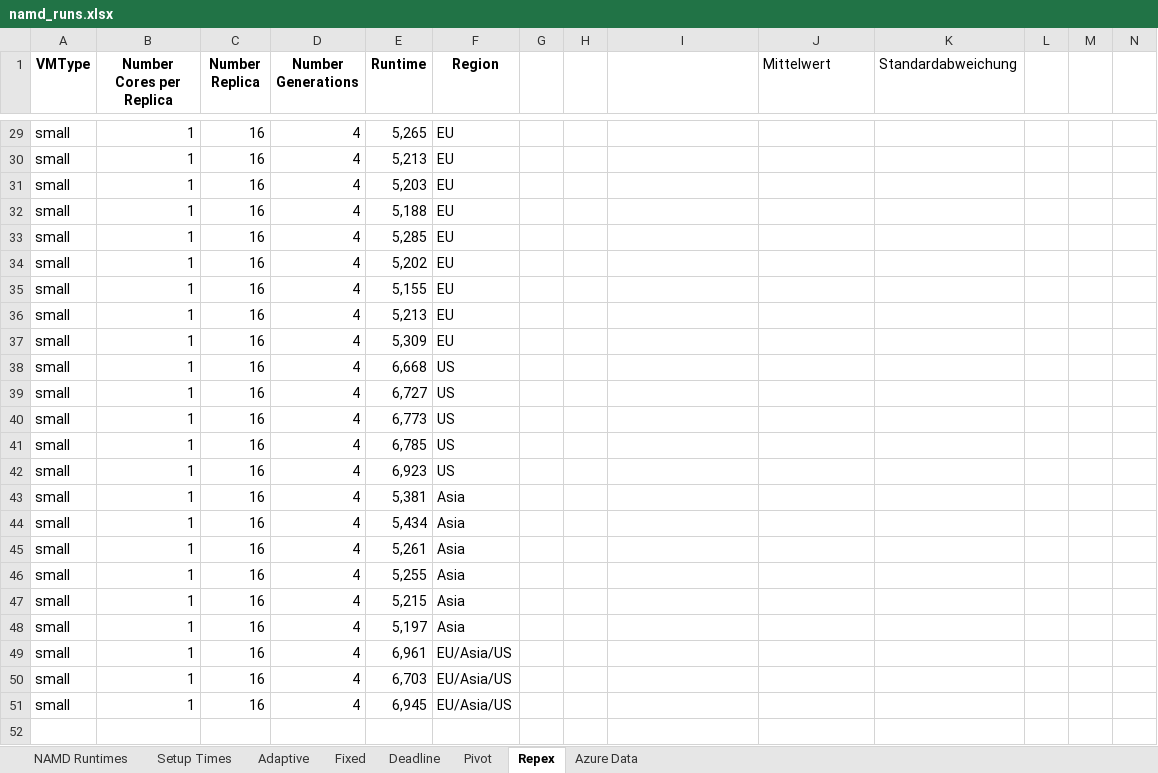
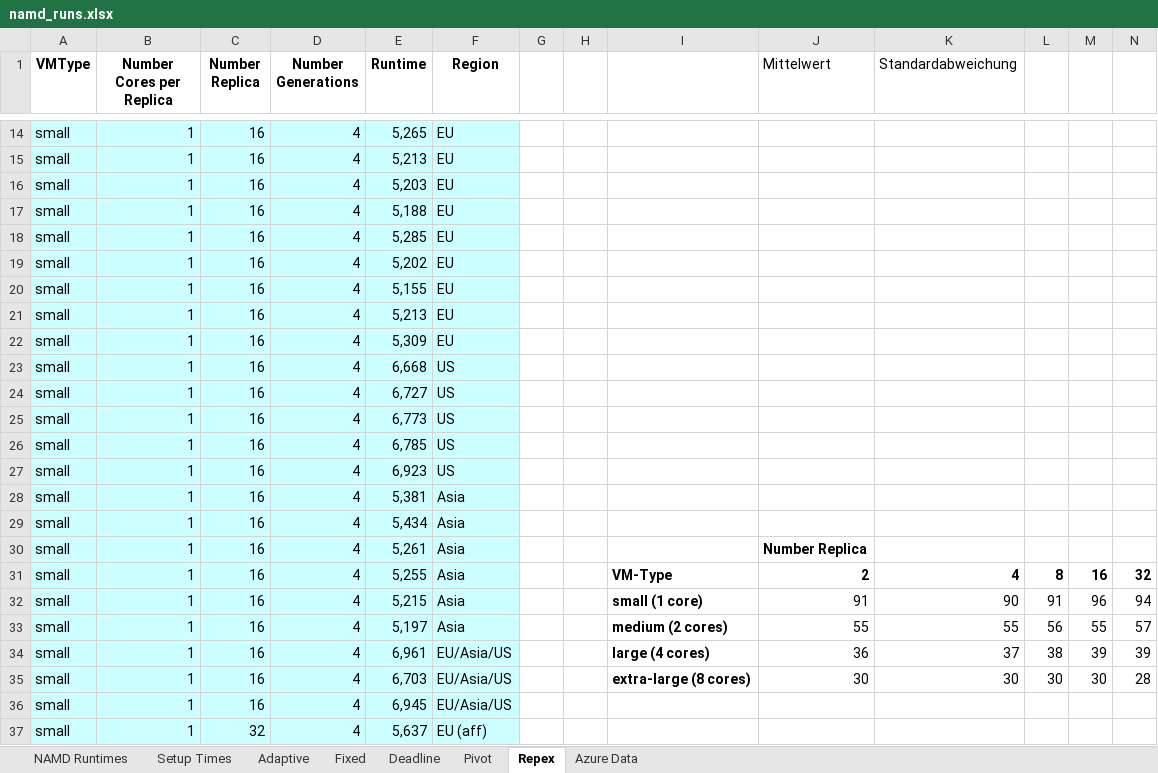
Before and after one commit to saga-project/saga-cpp-legacy-projects, an Excel workbook: papers/cloudcom10/performance/namd_runs.xlsx, sheet Repex, drawn as a sheet; only a part is shown, gaps mark what is left out; values as stored, in another font and other column widths than the file's, no borders; charts and pictures not drawn; addresses are those after the commit; the diff covers the shown part only; the diff names each change by its address in the sheet, - before the commit and + after, or states it on an @@ line.

```diff
--- a/papers/cloudcom10/performance/namd_runs.xlsx (sheet Repex)
+++ b/papers/cloudcom10/performance/namd_runs.xlsx (sheet Repex)
-A14:F37 fill: none
+A14:F37 fill: #CCFFFF
-J30 (Mittelwert): (empty)
+J30 (Mittelwert): Number Replica
-I31: (empty)
+I31: VM-Type
-J31 (Mittelwert): (empty)
+J31 (Mittelwert): 2
-K31 (Standardabweichung): (empty)
+K31 (Standardabweichung): 4
-L31: (empty)
+L31: 8
-M31: (empty)
+M31: 16
-N31: (empty)
+N31: 32
-I32: (empty)
+I32: small (1 core)
-J32 (Mittelwert): (empty)
+J32 (Mittelwert): 91
-K32 (Standardabweichung): (empty)
+K32 (Standardabweichung): 90
-L32: (empty)
+L32: 91
-M32: (empty)
+M32: 96
-N32: (empty)
+N32: 94
-I33: (empty)
+I33: medium (2 cores)
-J33 (Mittelwert): (empty)
+J33 (Mittelwert): 55
-K33 (Standardabweichung): (empty)
+K33 (Standardabweichung): 55
-L33: (empty)
+L33: 56
-M33: (empty)
+M33: 55
-N33: (empty)
+N33: 57
-I34: (empty)
+I34: large (4 cores)
-J34 (Mittelwert): (empty)
+J34 (Mittelwert): 36
-K34 (Standardabweichung): (empty)
+K34 (Standardabweichung): 37
-L34: (empty)
+L34: 38
-M34: (empty)
+M34: 39
-N34: (empty)
+N34: 39
-I35: (empty)
+I35: extra-large (8 cores)
-J35 (Mittelwert): (empty)
+J35 (Mittelwert): 30
-K35 (Standardabweichung): (empty)
+K35 (Standardabweichung): 30
-L35: (empty)
+L35: 30
-M35: (empty)
+M35: 30
-N35: (empty)
+N35: 28
-row 37: (empty)
+row 37: small | 1 | 32 | 4 | 5,637 | EU (aff)
```
Also changed, not shown: 8 added rows, 19 removed rows, 98 edited cells and cell formats elsewhere in this sheet, sheet NAMD Runtimes, formulas that keep their value, charts or pictures, 5 other files.
